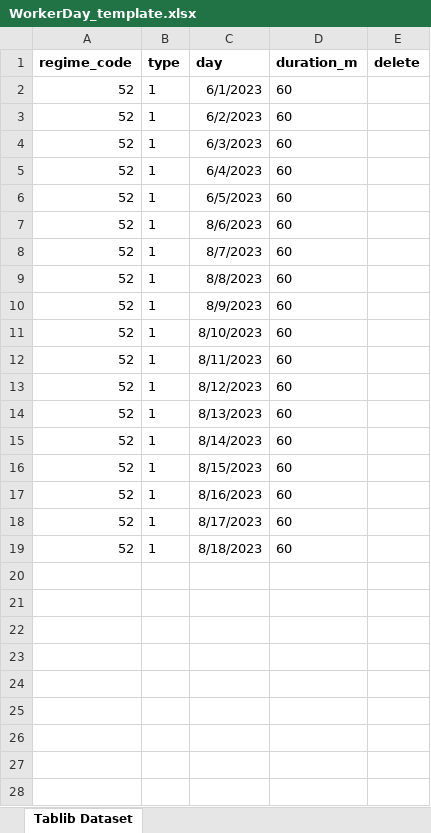
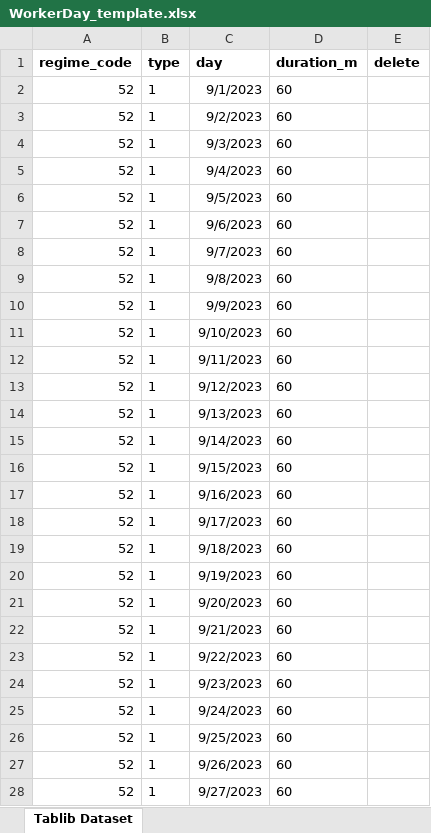
Before and after one commit to MrPotato1985/autotest, an Excel workbook: WorkerDay_template.xlsx, sheet Tablib Dataset, drawn as a sheet; only a part is shown; values as stored, in another font and other column widths than the file's, no borders; the diff covers the shown part only; the diff names each change by its address in the sheet, - before the commit and + after, or states it on an @@ line.

```diff
--- a/WorkerDay_template.xlsx (sheet Tablib Dataset)
+++ b/WorkerDay_template.xlsx (sheet Tablib Dataset)
-C2 (day): 6/1/2023
+C2 (day): 9/1/2023
-C3 (day): 6/2/2023
+C3 (day): 9/2/2023
-C4 (day): 6/3/2023
+C4 (day): 9/3/2023
-C5 (day): 6/4/2023
+C5 (day): 9/4/2023
-C6 (day): 6/5/2023
+C6 (day): 9/5/2023
-C7 (day): 8/6/2023
+C7 (day): 9/6/2023
-C8 (day): 8/7/2023
+C8 (day): 9/7/2023
-C9 (day): 8/8/2023
+C9 (day): 9/8/2023
-C10 (day): 8/9/2023
+C10 (day): 9/9/2023
-C11 (day): 8/10/2023
+C11 (day): 9/10/2023
-C12 (day): 8/11/2023
+C12 (day): 9/11/2023
-C13 (day): 8/12/2023
+C13 (day): 9/12/2023
-C14 (day): 8/13/2023
+C14 (day): 9/13/2023
-C15 (day): 8/14/2023
+C15 (day): 9/14/2023
-C16 (day): 8/15/2023
+C16 (day): 9/15/2023
-C17 (day): 8/16/2023
+C17 (day): 9/16/2023
-C18 (day): 8/17/2023
+C18 (day): 9/17/2023
-C19 (day): 8/18/2023
+C19 (day): 9/18/2023
+row 20: 52 | 1 | 9/19/2023 | 60
+row 21: 52 | 1 | 9/20/2023 | 60
+row 22: 52 | 1 | 9/21/2023 | 60
+row 23: 52 | 1 | 9/22/2023 | 60
+row 24: 52 | 1 | 9/23/2023 | 60
+row 25: 52 | 1 | 9/24/2023 | 60
+row 26: 52 | 1 | 9/25/2023 | 60
+row 27: 52 | 1 | 9/26/2023 | 60
+row 28: 52 | 1 | 9/27/2023 | 60
```
Also changed, not shown: 1 added row elsewhere in this sheet, Absence_template.xlsx, BudgetFot_template.xlsx, 9 other files.
